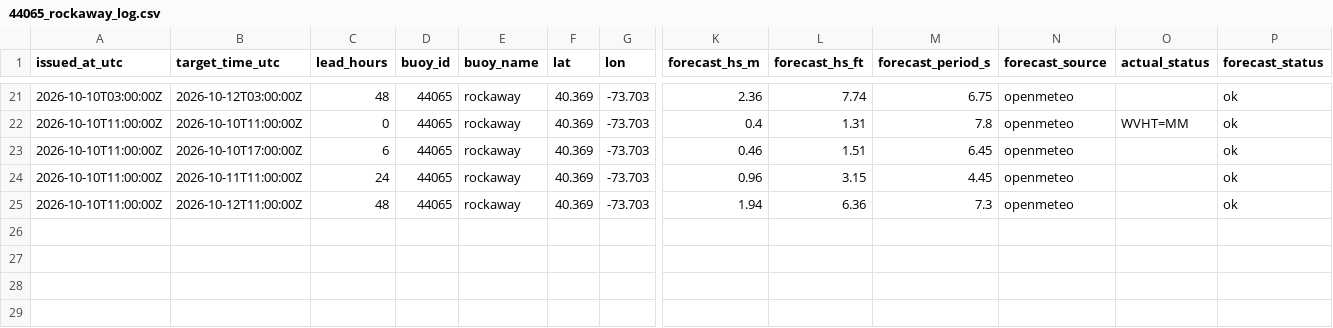
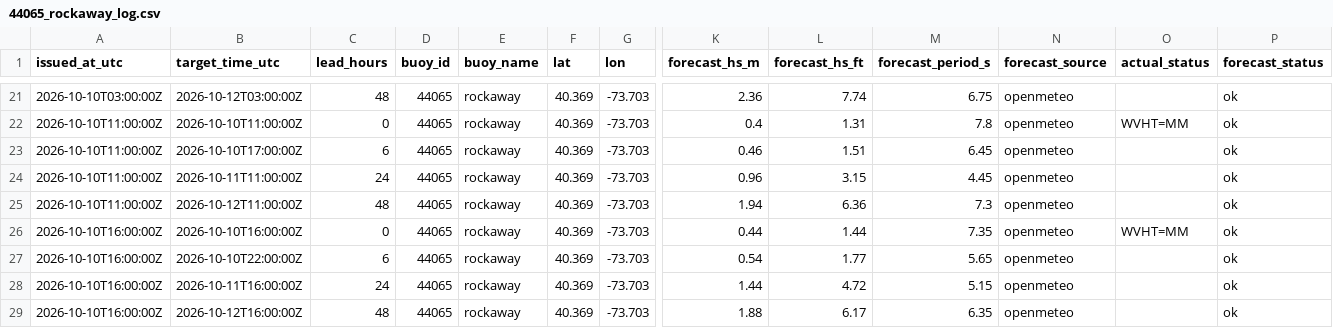
Before and after one commit to philbliss99/surfpy-custom-logger, a CSV file: data/44065_rockaway_log.csv, drawn as a sheet; only a part is shown, gaps mark what is left out; rows hold the shown columns only; the diff names each change by its address in the sheet, - before the commit and + after, or states it on an @@ line.

```diff
--- a/data/44065_rockaway_log.csv
+++ b/data/44065_rockaway_log.csv
+row 26: 2026-10-10T16:00:00Z | 2026-10-10T16:00:00Z | 0 | 44065 | rockaway | 40.369 | -73.703 | 0.44 | 1.44 | 7.35 | openmeteo | WVHT=MM | ok
+row 27: 2026-10-10T16:00:00Z | 2026-10-10T22:00:00Z | 6 | 44065 | rockaway | 40.369 | -73.703 | 0.54 | 1.77 | 5.65 | openmeteo |  | ok
+row 28: 2026-10-10T16:00:00Z | 2026-10-11T16:00:00Z | 24 | 44065 | rockaway | 40.369 | -73.703 | 1.44 | 4.72 | 5.15 | openmeteo |  | ok
+row 29: 2026-10-10T16:00:00Z | 2026-10-12T16:00:00Z | 48 | 44065 | rockaway | 40.369 | -73.703 | 1.88 | 6.17 | 6.35 | openmeteo |  | ok
```
Also changed, not shown: data/46053_santabarbara_log.csv, data/46221_santamonica_log.csv.
